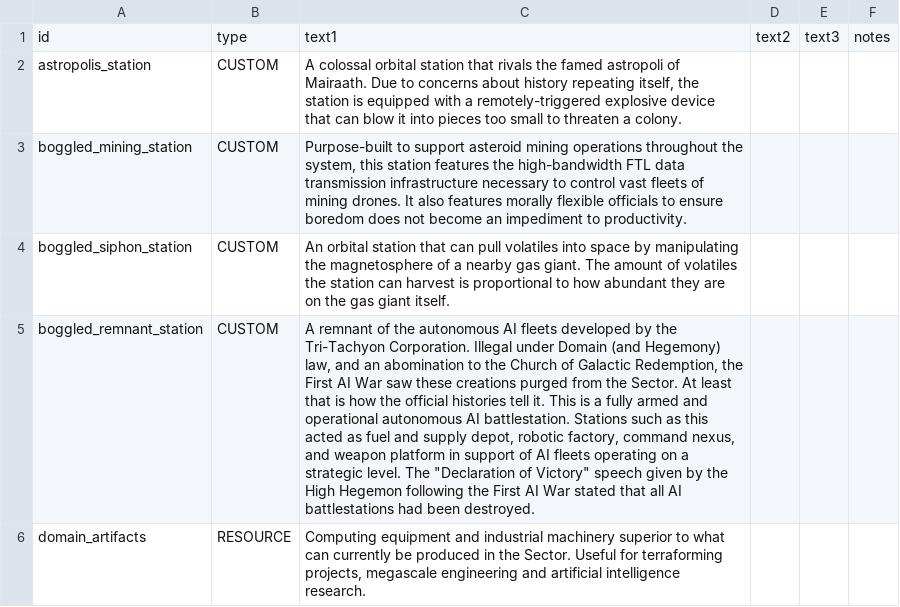
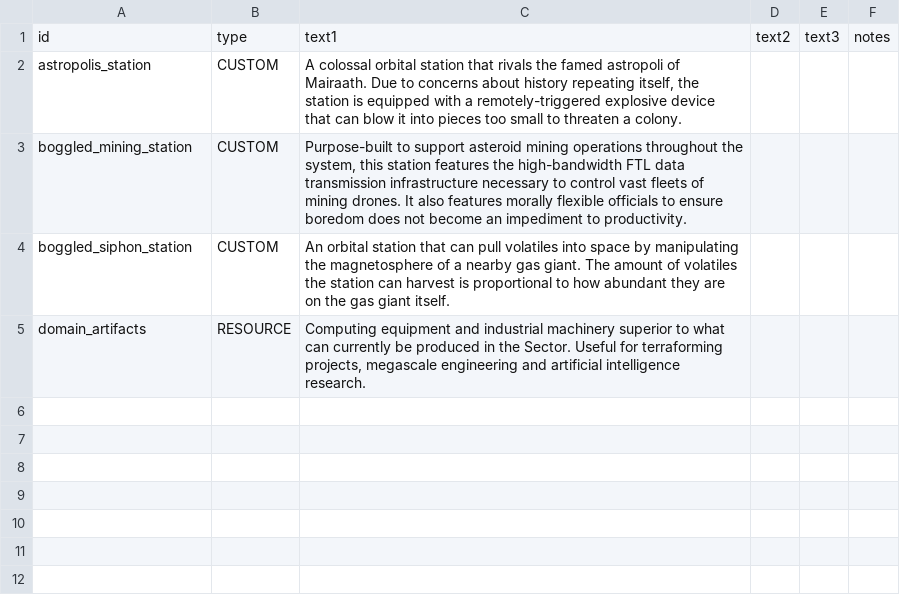
Before and after one commit to boggledstarsector/TASC, a CSV file: data/strings/descriptions.csv, drawn as a sheet; the diff names each change by its address in the sheet, - before the commit and + after, or states it on an @@ line.

Commit message:
reuse the remnant station industry description

```diff
--- a/data/strings/descriptions.csv
+++ b/data/strings/descriptions.csv
-row 5: boggled_remnant_station | CUSTOM | A remnant of the autonomous AI fleets developed by the Tri-Tachyon Corporation. Illegal under Domain (and Hegemony) law, and an abomination to the Church of Galactic Redemption, the First AI War saw these creations purged from the Sector. At least that is how the official histories tell it. This is a fully armed and operational autonomous AI battlestation. Stations such as this acted as fuel and supply depot, robotic factory, command nexus, and weapon platform in support of AI fleets operating on a strategic level. The "Declaration of Victory" speech given by the High Hegemon following the First AI War stated that all AI battlestations had been destroyed.
```
Also changed, not shown: 3 other files.
